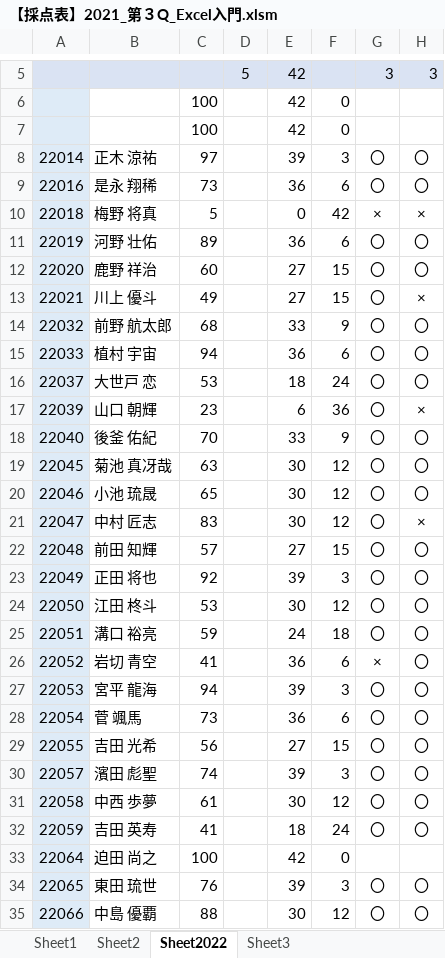
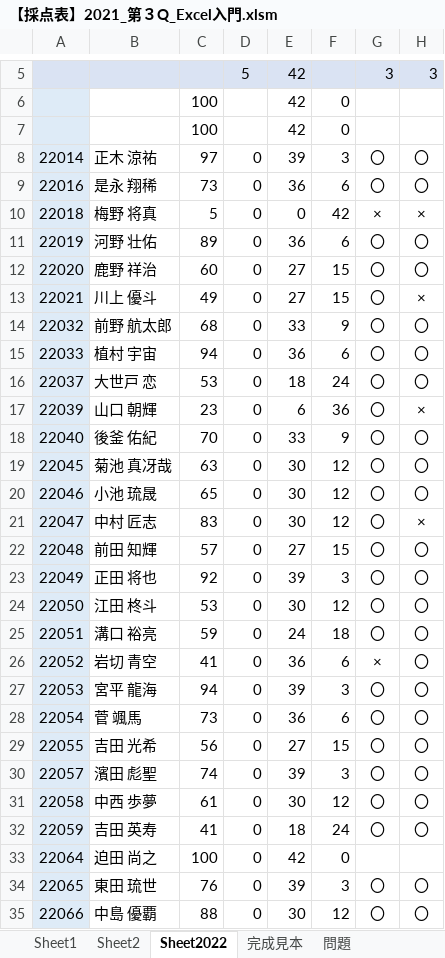
Before and after one commit to yuedackg/ExcelSpreadsheet2022, an Excel workbook: 【採点表】2021_第３Q_Excel入門.xlsm, sheet Sheet2022, drawn as a sheet; only a part is shown, gaps mark what is left out; values as stored, in another font and other column widths than the file's, no borders; conditional formats not drawn; the diff covers the shown part only; the diff names each change by its address in the sheet, - before the commit and + after, or states it on an @@ line.

```diff
--- a/【採点表】2021_第３Q_Excel入門.xlsm (sheet Sheet2022)
+++ b/【採点表】2021_第３Q_Excel入門.xlsm (sheet Sheet2022)
@@ sheet tab hidden: Sheet3 @@
+sheet tab: 完成見本
+sheet tab: 問題
-D8:D35: (empty)
+D8:D35: 0
```
Also changed, not shown: 10 added rows, 10 removed rows and 348 edited cells elsewhere in this sheet, formulas that keep their value, charts or pictures, 1 other file.
